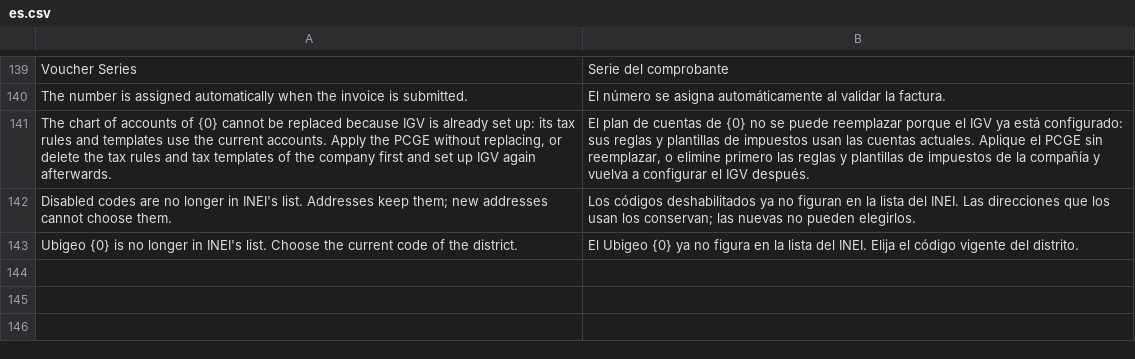
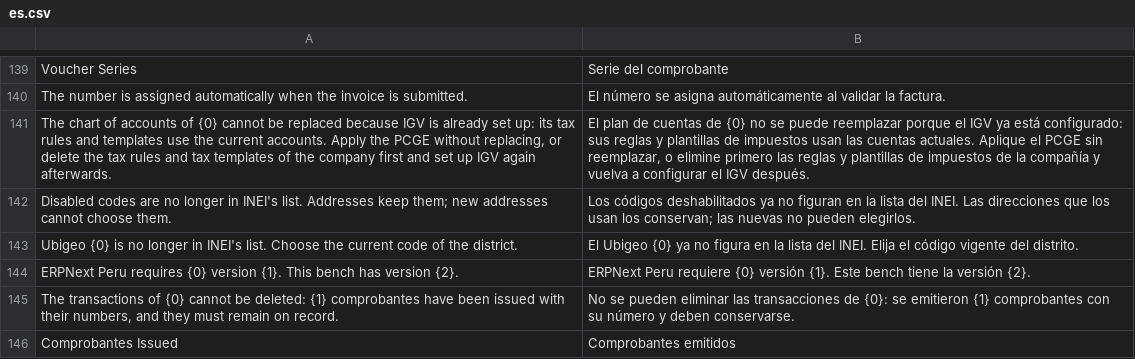
Before and after one commit to swapdisker/erpnext_peru_experiments, a CSV file: erpnext_peru/translations/es.csv, drawn as a sheet; only a part is shown, gaps mark what is left out; the diff names each change by its address in the sheet, - before the commit and + after, or states it on an @@ line.

```diff
--- a/erpnext_peru/translations/es.csv
+++ b/erpnext_peru/translations/es.csv
+row 144: ERPNext Peru requires {0} version {1}. This bench has version {2}. | ERPNext Peru requiere {0} versión {1}. Este bench tiene la versión {2}.
+row 145: The transactions of {0} cannot be deleted: {1} comprobantes have been issued with their numbers, and they must remain on record. | No se pueden eliminar las transacciones de {0}: se emitieron {1} comprobantes con su número y deben conservarse.
+row 146: Comprobantes Issued | Comprobantes emitidos
```
Also changed, not shown: 17 other files.
